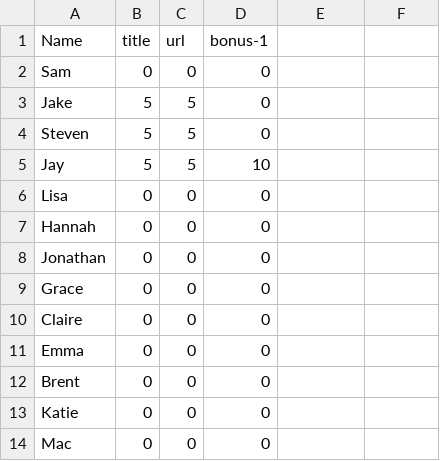
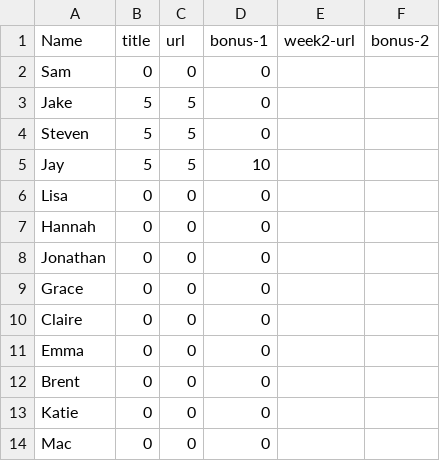
Before and after one commit to sr320/pubathon-2015, a CSV file: data/tally.csv, drawn as a sheet; the diff names each change by its address in the sheet, - before the commit and + after, or states it on an @@ line.

Commit message:
added week two headers

```diff
--- a/data/tally.csv
+++ b/data/tally.csv
-E1: (empty)
+E1: week2-url
-F1: (empty)
+F1: bonus-2
```
